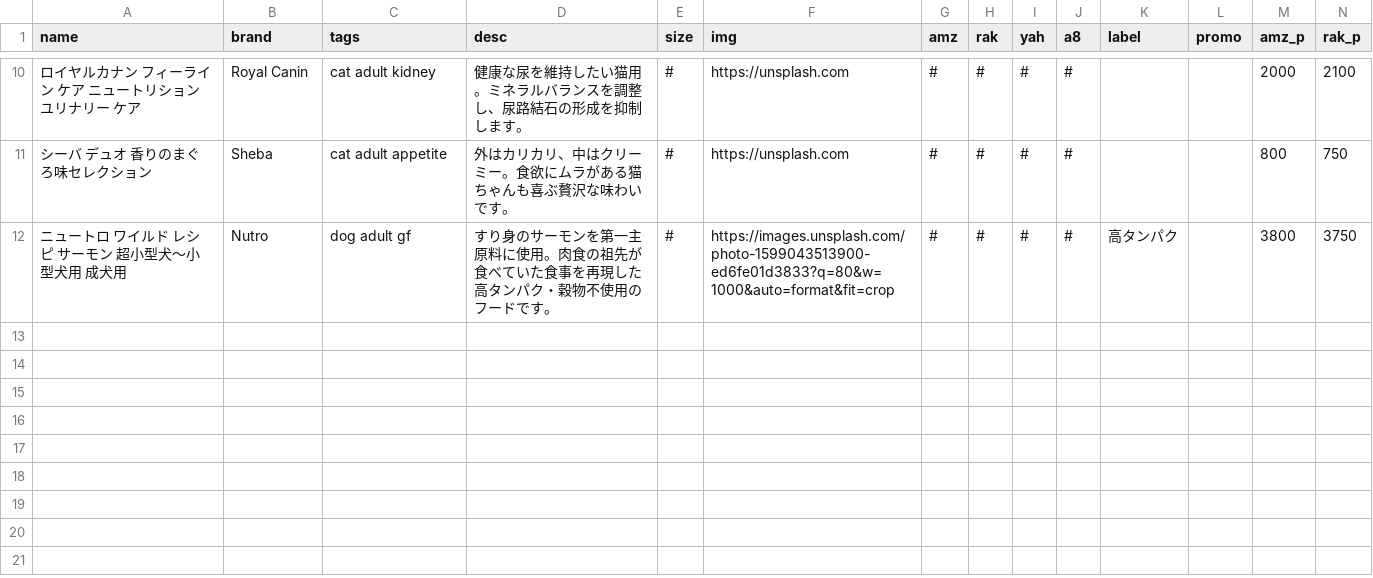
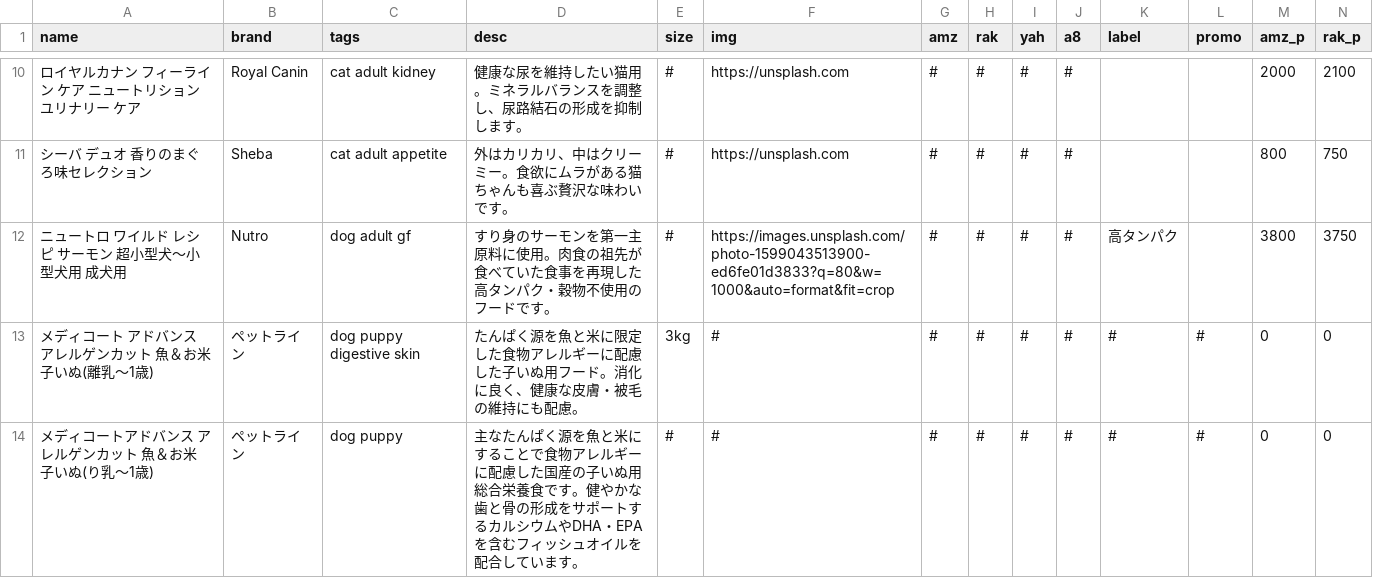
Before and after one commit to kyuni-f/pet925, a CSV file: data/products.csv, drawn as a sheet; only a part is shown, gaps mark what is left out; rows hold the shown columns only; the diff names each change by its address in the sheet, - before the commit and + after, or states it on an @@ line.

Commit message:
deploy: update logic and data via python

```diff
--- a/data/products.csv
+++ b/data/products.csv
+row 13: メディコート アドバンス アレルゲンカット 魚＆お米 子いぬ(離乳～1歳) | ペットライン | dog puppy digestive skin | たんぱく源を魚と米に限定した食物アレルギーに配慮した子いぬ用フード。消化に良く、健康な皮膚・被毛の維持にも配慮。 | 3kg | # | # | # | # | # | # | # | 0 | 0
+row 14: メディコートアドバンス アレルゲンカット 魚＆お米 子いぬ(り乳～1歳) | ペットライン | dog puppy | 主なたんぱく源を魚と米にすることで食物アレルギーに配慮した国産の子いぬ用総合栄養食です。健やかな歯と骨の形成をサポートするカルシウムやDHA・EPAを含むフィッシュオイルを配合しています。 | # | # | # | # | # | # | # | # | 0 | 0
```
Also changed, not shown: 5 other files.
